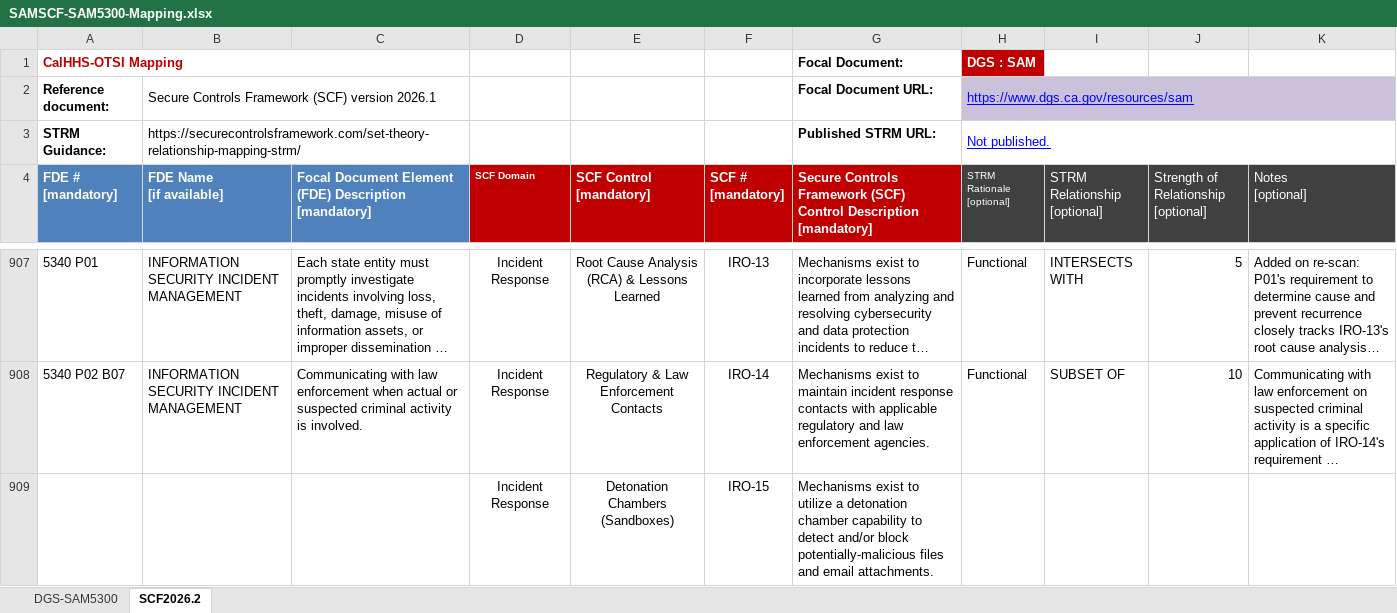
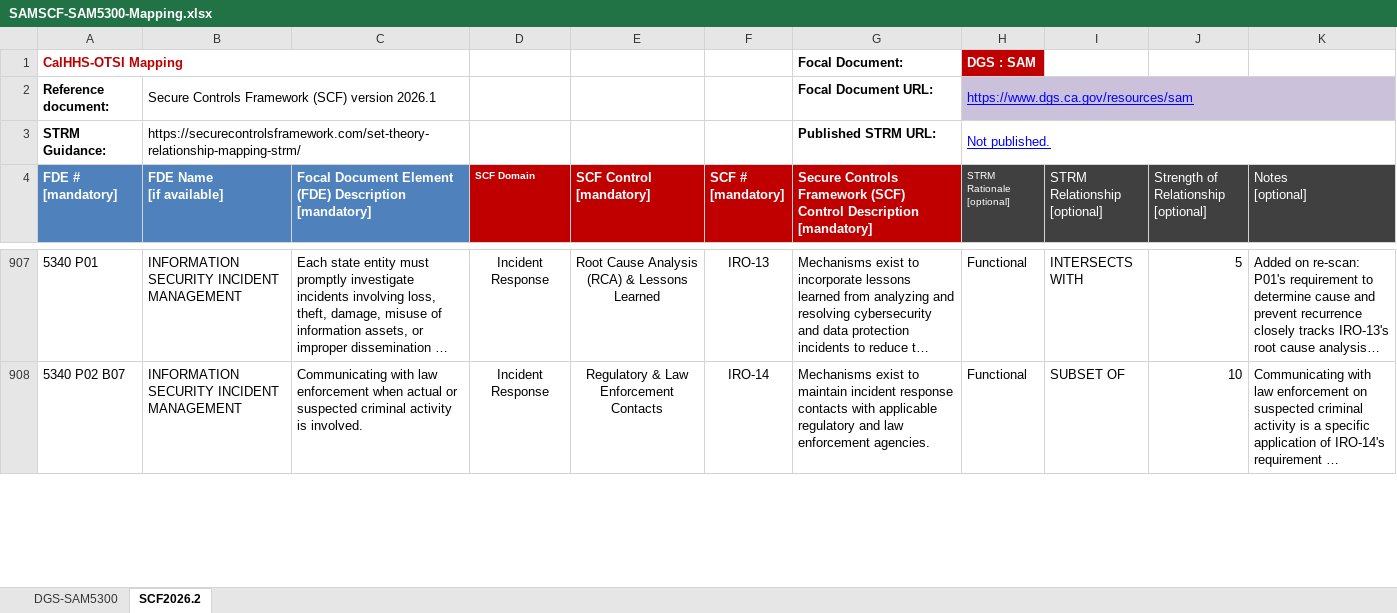
Before and after one commit to nirhiras/SAMSCF-Mapping, an Excel workbook: SAMSCF-SAM5300-Mapping.xlsx, sheet SCF2026.2, drawn as a sheet; only a part is shown, gaps mark what is left out; long unchanged cells end in …; values as stored, in another font and other column widths than the file's, no borders; conditional formats not drawn; removed rows and columns are numbered as before the commit, all else as after; the diff covers the shown part only; the diff names each change by its address in the sheet, - before the commit and + after, or states it on an @@ line.

```diff
--- a/SAMSCF-SAM5300-Mapping.xlsx (sheet SCF2026.2)
+++ b/SAMSCF-SAM5300-Mapping.xlsx (sheet SCF2026.2)
-row 909:  |  |  | Incident Response | Detonation Chambers (Sandboxes) | IRO-15 | Mechanisms exist to utilize a detonation chamber capability to detect and/or block potentially-malicious files and email attachments.
```
Also changed, not shown: 50 added rows and 18 removed rows elsewhere in this sheet, 1 other file.
